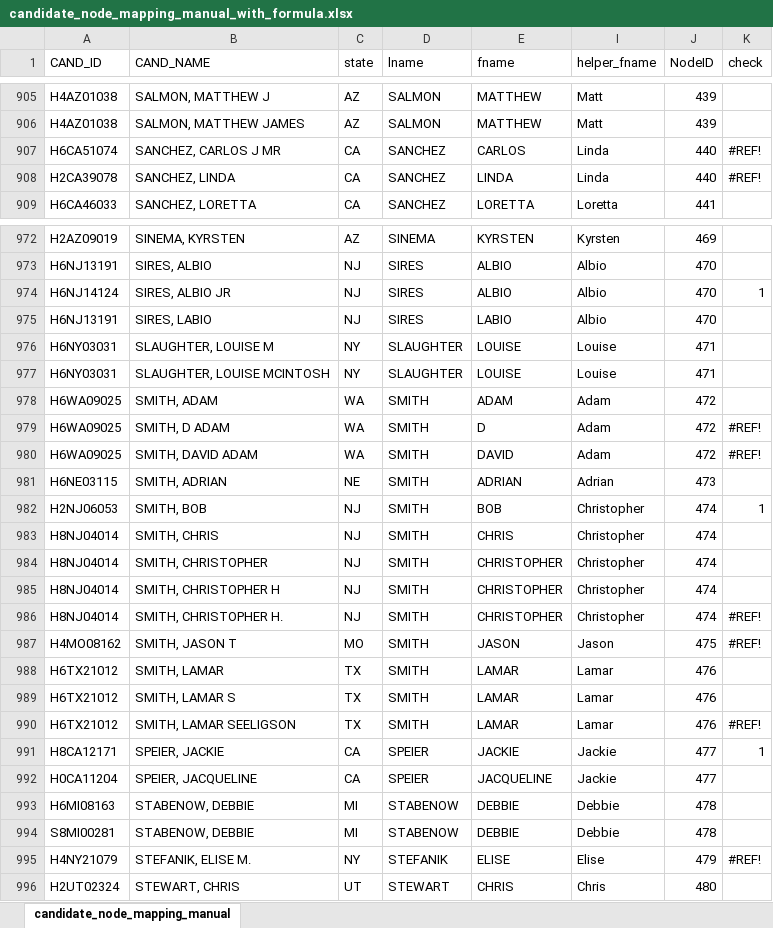
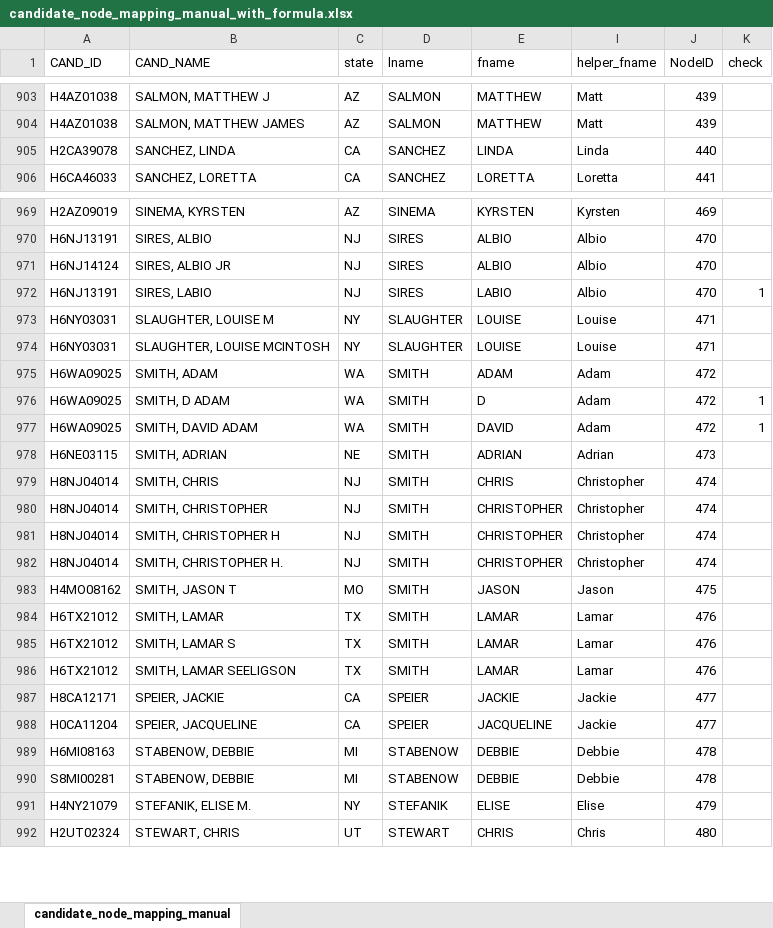
Before and after one commit to yzhong94/cs224w-project, an Excel workbook: processed-data/candidate_node_mapping_manual_with_formula.xlsx, sheet candidate_node_mapping_manual, drawn as a sheet; only a part is shown, gaps mark what is left out; values as stored, in another font and other column widths than the file's, no cell formats; removed rows and columns are numbered as before the commit, all else as after; the diff covers the shown part only; the diff names each change by its address in the sheet, - before the commit and + after, or states it on an @@ line.

```diff
--- a/processed-data/candidate_node_mapping_manual_with_formula.xlsx (sheet candidate_node_mapping_manual)
+++ b/processed-data/candidate_node_mapping_manual_with_formula.xlsx (sheet candidate_node_mapping_manual)
-row 907: H6CA51074 | SANCHEZ, CARLOS J MR | CA | SANCHEZ | CARLOS | Linda | 440 | #REF!
-K905 (check): #REF!
+K905 (check): (empty)
-K971 (check): 1
+K971 (check): (empty)
-K972 (check): (empty)
+K972 (check): 1
-K976:K977 (check): #REF!
+K976:K977 (check): 1
-row 982: H2NJ06053 | SMITH, BOB | NJ | SMITH | BOB | Christopher | 474 | 1
-K982:K983 (check): #REF!
+K982:K983 (check): (empty)
-K986 (check): #REF!
+K986 (check): (empty)
-K987 (check): 1
+K987 (check): (empty)
-K991 (check): #REF!
+K991 (check): (empty)
```
Also changed, not shown: 16 removed rows and 544 edited cells elsewhere in this sheet, cell formats, formulas that keep their value, hidden cells, 5 other files.
